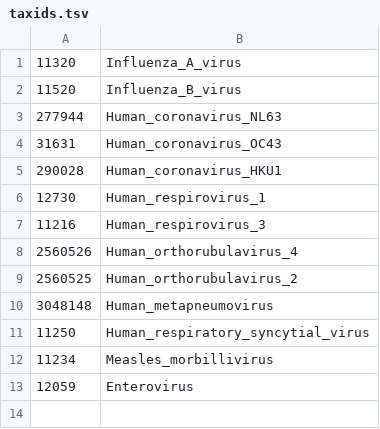
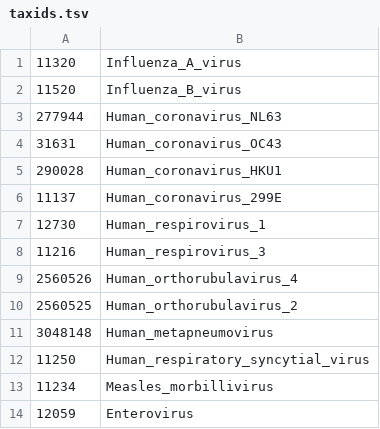
Before and after one commit to epiliper/devira, a TSV file: assets/taxids.tsv, drawn as a sheet; the diff names each change by its address in the sheet, - before the commit and + after, or states it on an @@ line.

Commit message:
build: updates taxids

```diff
--- a/assets/taxids.tsv
+++ b/assets/taxids.tsv
+row 6: 11137 | Human_coronavirus_299E
```
